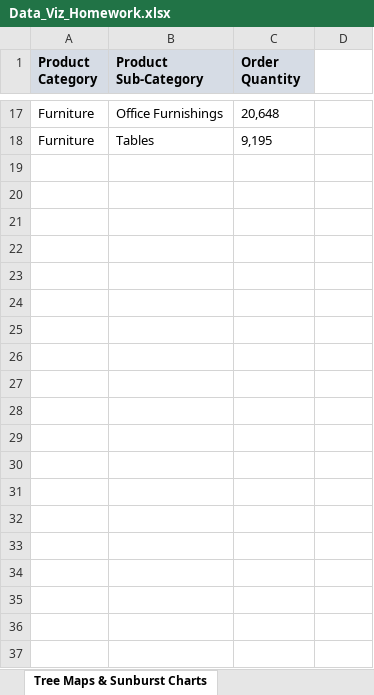
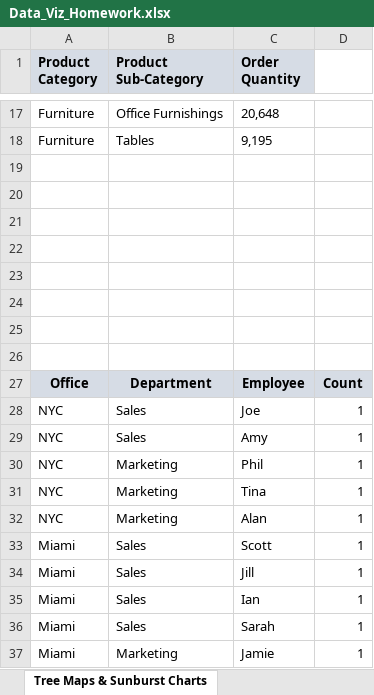
Before and after one commit to jorgeluissoto/Maven_Analytics_course, an Excel workbook: DataViz Homework Workbooks/Data_Viz_Homework.xlsx, sheet Tree Maps & Sunburst Charts, drawn as a sheet; only a part is shown, gaps mark what is left out; values as stored, in another font and other column widths than the file's, no borders; charts and pictures not drawn; the diff names each change by its address in the sheet, - before the commit and + after, or states it on an @@ line.

```diff
--- a/DataViz Homework Workbooks/Data_Viz_Homework.xlsx (sheet Tree Maps & Sunburst Charts)
+++ b/DataViz Homework Workbooks/Data_Viz_Homework.xlsx (sheet Tree Maps & Sunburst Charts)
+row 19: (empty)
+row 20: (empty)
+row 21: (empty)
+row 22: (empty)
+row 23: (empty)
+row 24: (empty)
+row 25: (empty)
+row 26: (empty)
+row 27: Office | Department | Employee | Count
+row 28: NYC | Sales | Joe | 1
+row 29: NYC | Sales | Amy | 1
+row 30: NYC | Marketing | Phil | 1
+row 31: NYC | Marketing | Tina | 1
+row 32: NYC | Marketing | Alan | 1
+row 33: Miami | Sales | Scott | 1
+row 34: Miami | Sales | Jill | 1
+row 35: Miami | Sales | Ian | 1
+row 36: Miami | Sales | Sarah | 1
+row 37: Miami | Marketing | Jamie | 1
```
Also changed, not shown: sheet Waterfall & Funnel Charts, charts or pictures, DataViz Demo Workbooks/Data_Visualization_Exercises.xlsx.
